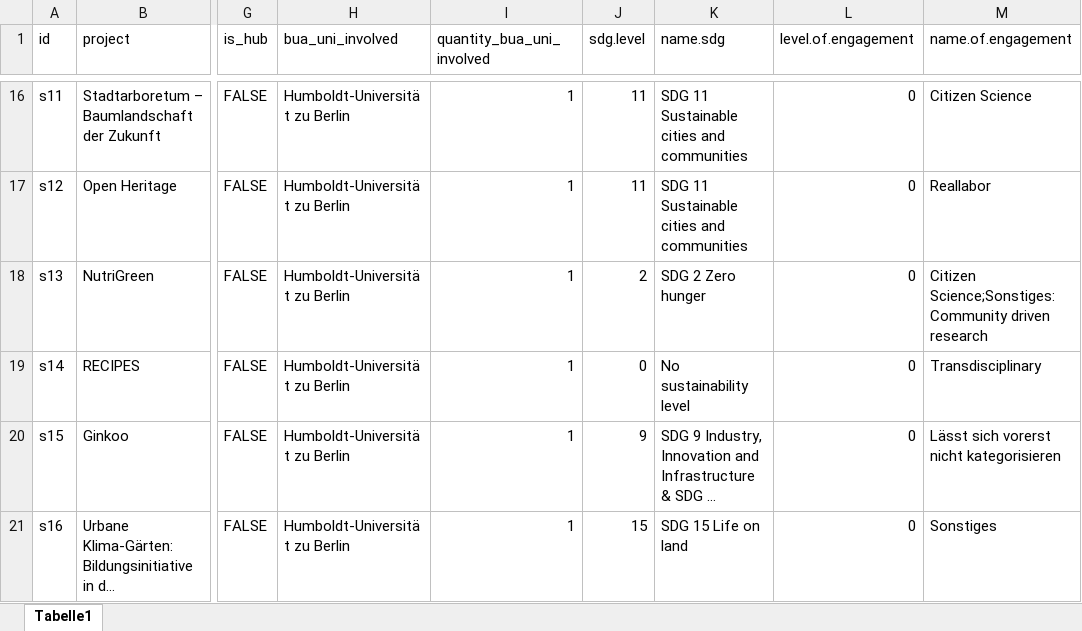
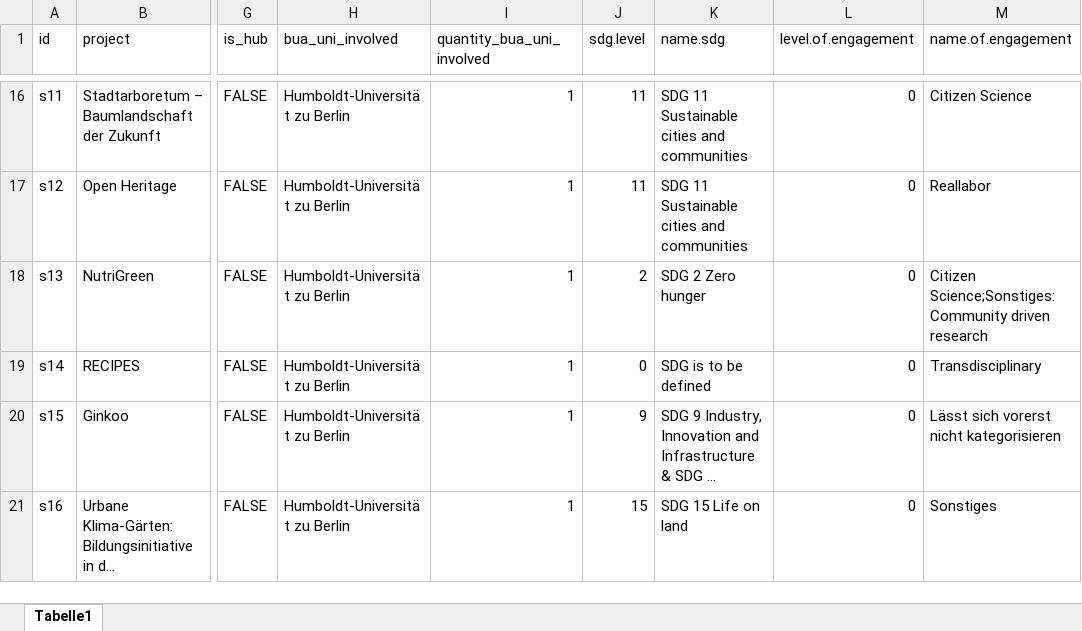
Before and after one commit to anastasiabright/citizen-science, an Excel workbook: data/cs_nodes.xlsx, sheet Tabelle1, drawn as a sheet; only a part is shown, gaps mark what is left out; long unchanged cells end in …; values as stored, in another font and other column widths than the file's, no borders; the diff names each change by its address in the sheet, - before the commit and + after, or states it on an @@ line.

```diff
--- a/data/cs_nodes.xlsx (sheet Tabelle1)
+++ b/data/cs_nodes.xlsx (sheet Tabelle1)
-K19 (name.sdg): No sustainability level
+K19 (name.sdg): SDG is to be defined
```
Also changed, not shown: 3 other files.
